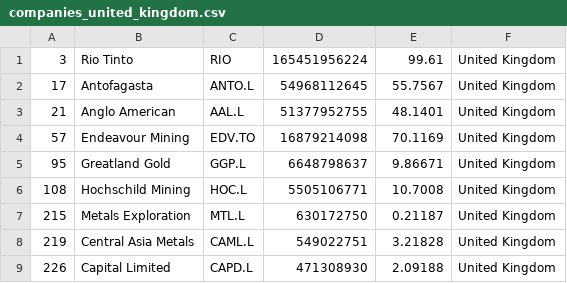
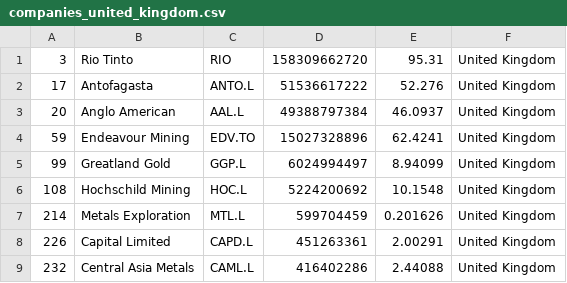
Before and after one commit to Cortizf50/merida-june-6-2024, a CSV file: companies_united_kingdom.csv, drawn as a sheet.

```diff
--- a/companies_united_kingdom.csv
+++ b/companies_united_kingdom.csv
@@ -1,9 +1,9 @@
-"3","Rio Tinto","RIO","165451956224","99.61","United Kingdom"
-"17","Antofagasta","ANTO.L","54968112645","55.7567","United Kingdom"
-"21","Anglo American","AAL.L","51377952755","48.1401","United Kingdom"
-"57","Endeavour Mining","EDV.TO","16879214098","70.1169","United Kingdom"
-"95","Greatland Gold","GGP.L","6648798637","9.86671","United Kingdom"
-"108","Hochschild Mining","HOC.L","5505106771","10.7008","United Kingdom"
-"215","Metals Exploration","MTL.L","630172750","0.21187","United Kingdom"
-"219","Central Asia Metals","CAML.L","549022751","3.21828","United Kingdom"
-"226","Capital Limited","CAPD.L","471308930","2.09188","United Kingdom"
+"3","Rio Tinto","RIO","158309662720","95.31","United Kingdom"
+"17","Antofagasta","ANTO.L","51536617222","52.276","United Kingdom"
+"20","Anglo American","AAL.L","49388797384","46.0937","United Kingdom"
+"59","Endeavour Mining","EDV.TO","15027328896","62.4241","United Kingdom"
+"99","Greatland Gold","GGP.L","6024994497","8.94099","United Kingdom"
+"108","Hochschild Mining","HOC.L","5224200692","10.1548","United Kingdom"
+"214","Metals Exploration","MTL.L","599704459","0.201626","United Kingdom"
+"226","Capital Limited","CAPD.L","451263361","2.00291","United Kingdom"
+"232","Central Asia Metals","CAML.L","416402286","2.44088","United Kingdom"
```
Also changed, not shown: companies-all.csv, 1 other file.
